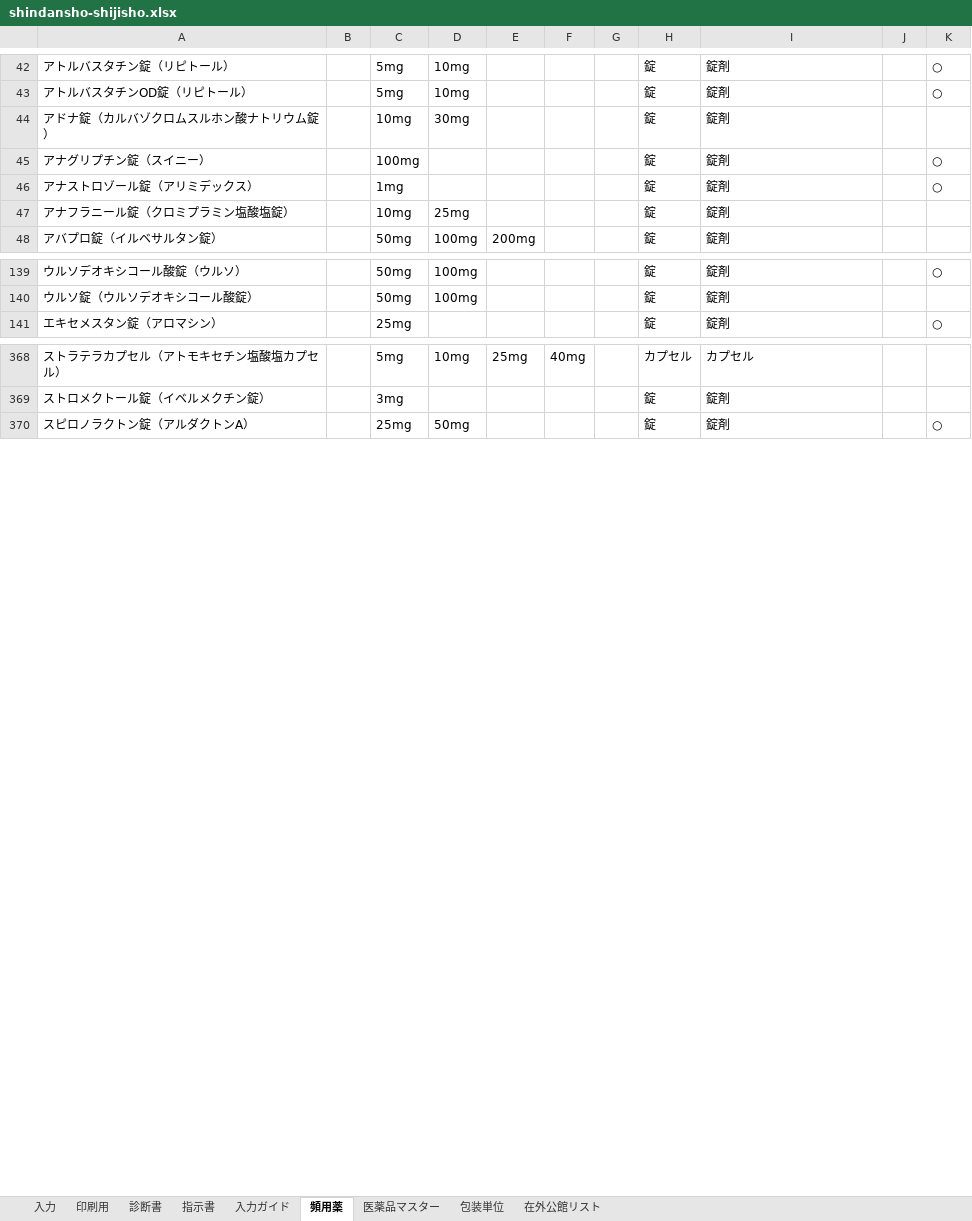
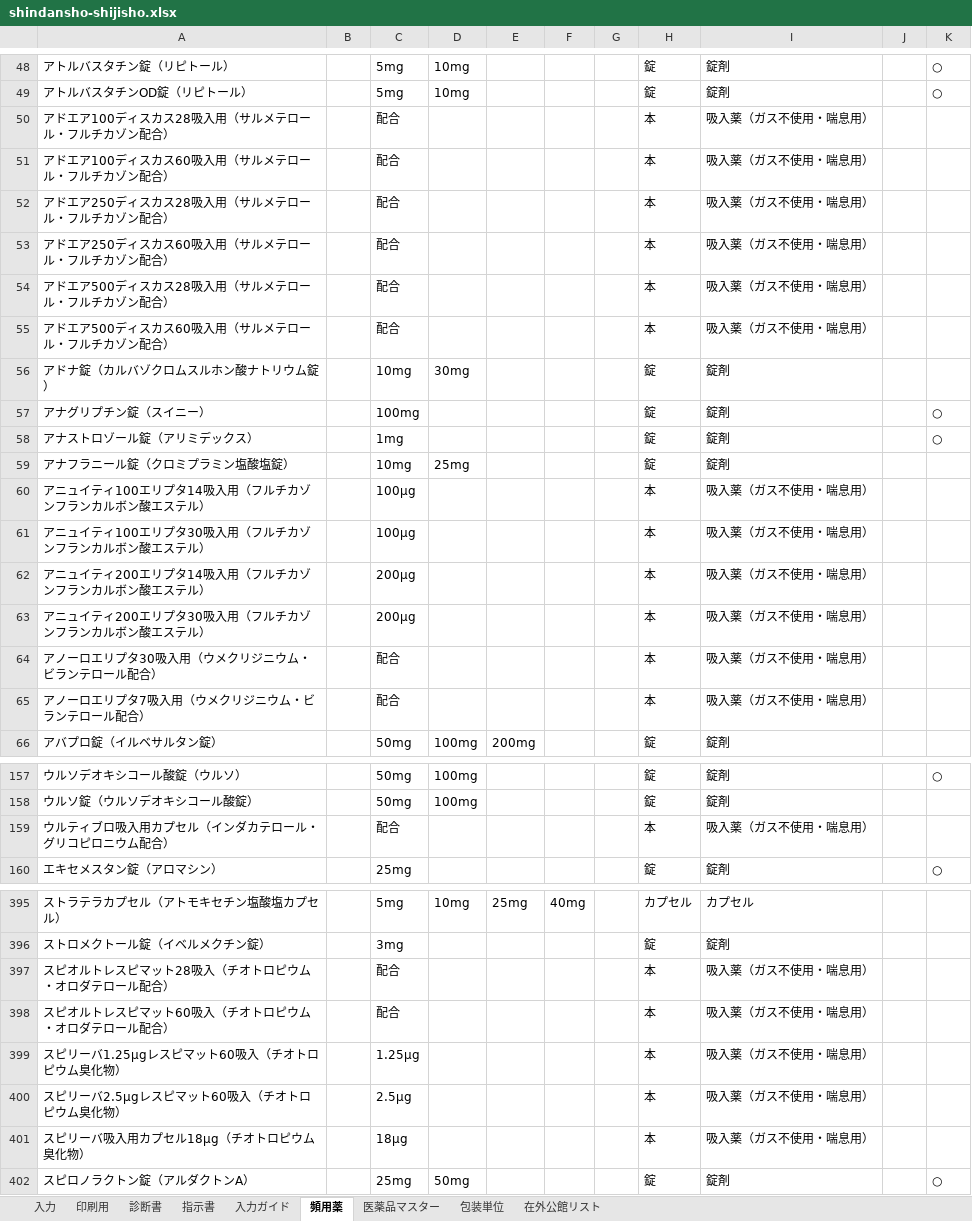
Before and after one commit to ysk713/-, an Excel workbook: shindansho-excel/shindansho-shijisho.xlsx, sheet 頻用薬, drawn as a sheet; only a part is shown, gaps mark what is left out; values as stored, in another font and other column widths than the file's, no borders; conditional formats not drawn; the diff covers the shown part only; the diff names each change by its address in the sheet, - before the commit and + after, or states it on an @@ line.

```diff
--- a/shindansho-excel/shindansho-shijisho.xlsx (sheet 頻用薬)
+++ b/shindansho-excel/shindansho-shijisho.xlsx (sheet 頻用薬)
+row 50: アドエア100ディスカス28吸入用（サルメテロール・フルチカゾン配合） |  | 配合 |  |  |  |  | 本 | 吸入薬（ガス不使用・喘息用）
+row 51: アドエア100ディスカス60吸入用（サルメテロール・フルチカゾン配合） |  | 配合 |  |  |  |  | 本 | 吸入薬（ガス不使用・喘息用）
+row 52: アドエア250ディスカス28吸入用（サルメテロール・フルチカゾン配合） |  | 配合 |  |  |  |  | 本 | 吸入薬（ガス不使用・喘息用）
+row 53: アドエア250ディスカス60吸入用（サルメテロール・フルチカゾン配合） |  | 配合 |  |  |  |  | 本 | 吸入薬（ガス不使用・喘息用）
+row 54: アドエア500ディスカス28吸入用（サルメテロール・フルチカゾン配合） |  | 配合 |  |  |  |  | 本 | 吸入薬（ガス不使用・喘息用）
+row 55: アドエア500ディスカス60吸入用（サルメテロール・フルチカゾン配合） |  | 配合 |  |  |  |  | 本 | 吸入薬（ガス不使用・喘息用）
+row 60: アニュイティ100エリプタ14吸入用（フルチカゾンフランカルボン酸エステル） |  | 100μg |  |  |  |  | 本 | 吸入薬（ガス不使用・喘息用）
+row 61: アニュイティ100エリプタ30吸入用（フルチカゾンフランカルボン酸エステル） |  | 100μg |  |  |  |  | 本 | 吸入薬（ガス不使用・喘息用）
+row 62: アニュイティ200エリプタ14吸入用（フルチカゾンフランカルボン酸エステル） |  | 200μg |  |  |  |  | 本 | 吸入薬（ガス不使用・喘息用）
+row 63: アニュイティ200エリプタ30吸入用（フルチカゾンフランカルボン酸エステル） |  | 200μg |  |  |  |  | 本 | 吸入薬（ガス不使用・喘息用）
+row 64: アノーロエリプタ30吸入用（ウメクリジニウム・ビランテロール配合） |  | 配合 |  |  |  |  | 本 | 吸入薬（ガス不使用・喘息用）
+row 65: アノーロエリプタ7吸入用（ウメクリジニウム・ビランテロール配合） |  | 配合 |  |  |  |  | 本 | 吸入薬（ガス不使用・喘息用）
+row 159: ウルティブロ吸入用カプセル（インダカテロール・グリコピロニウム配合） |  | 配合 |  |  |  |  | 本 | 吸入薬（ガス不使用・喘息用）
+row 397: スピオルトレスピマット28吸入（チオトロピウム・オロダテロール配合） |  | 配合 |  |  |  |  | 本 | 吸入薬（ガス不使用・喘息用）
+row 398: スピオルトレスピマット60吸入（チオトロピウム・オロダテロール配合） |  | 配合 |  |  |  |  | 本 | 吸入薬（ガス不使用・喘息用）
+row 399: スピリーバ1.25μgレスピマット60吸入（チオトロピウム臭化物） |  | 1.25μg |  |  |  |  | 本 | 吸入薬（ガス不使用・喘息用）
+row 400: スピリーバ2.5μgレスピマット60吸入（チオトロピウム臭化物） |  | 2.5μg |  |  |  |  | 本 | 吸入薬（ガス不使用・喘息用）
+row 401: スピリーバ吸入用カプセル18μg（チオトロピウム臭化物） |  | 18μg |  |  |  |  | 本 | 吸入薬（ガス不使用・喘息用）
```
Also changed, not shown: 31 added rows elsewhere in this sheet, shindansho-excel/shindansho-shijisho_mihon.xlsx, 3 other files.
